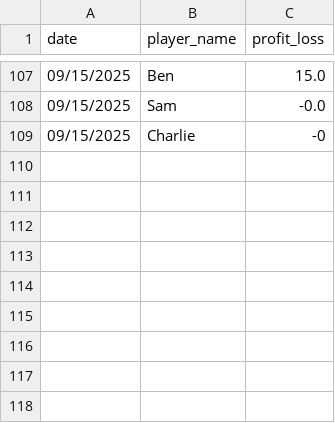
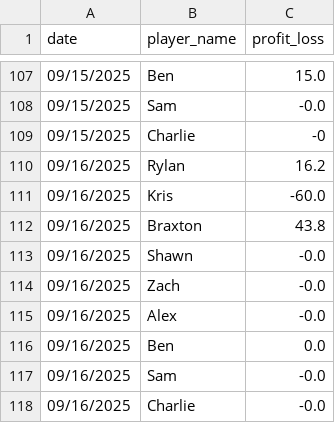
Before and after one commit to Braxtonboe/Home_Poker, a CSV file: pokertracker.csv, drawn as a sheet; only a part is shown, gaps mark what is left out.

Commit message:
09/16

```diff
--- a/pokertracker.csv
+++ b/pokertracker.csv
@@ -109 +109,10 @@ date,player_name,profit_loss
 09/15/2025,Charlie,-0
+09/16/2025,Rylan,16.2
+09/16/2025,Kris,-60.0
+09/16/2025,Braxton,43.8
+09/16/2025,Shawn,-0.0
+09/16/2025,Zach,-0.0
+09/16/2025,Alex,-0.0
+09/16/2025,Ben,0.0
+09/16/2025,Sam,-0.0
+09/16/2025,Charlie,-0.0
```
